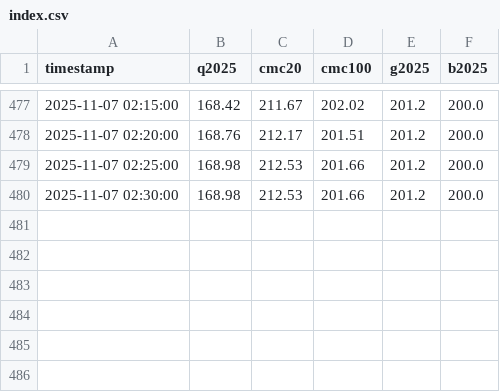
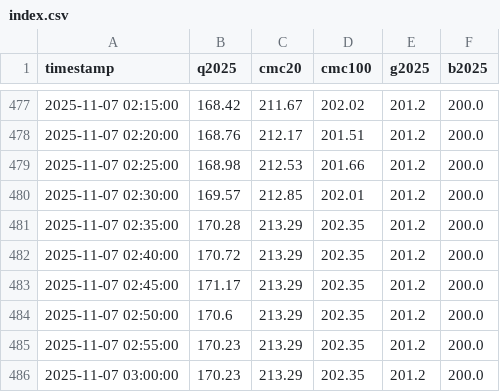
Before and after one commit to huangchaosuper/huangchaosuper.github.io, a CSV file: data/index.csv, drawn as a sheet; only a part is shown, gaps mark what is left out.

```diff
--- a/data/index.csv
+++ b/data/index.csv
@@ -479,2 +479,8 @@ timestamp,q2025,cmc20,cmc100,g2025,b2025
 2025-11-07 02:25:00,168.98,212.53,201.66,201.2,200.0
-2025-11-07 02:30:00,168.98,212.53,201.66,201.2,200.0
+2025-11-07 02:30:00,169.57,212.85,202.01,201.2,200.0
+2025-11-07 02:35:00,170.28,213.29,202.35,201.2,200.0
+2025-11-07 02:40:00,170.72,213.29,202.35,201.2,200.0
+2025-11-07 02:45:00,171.17,213.29,202.35,201.2,200.0
+2025-11-07 02:50:00,170.6,213.29,202.35,201.2,200.0
+2025-11-07 02:55:00,170.23,213.29,202.35,201.2,200.0
+2025-11-07 03:00:00,170.23,213.29,202.35,201.2,200.0
```
Also changed, not shown: data/market.csv.
